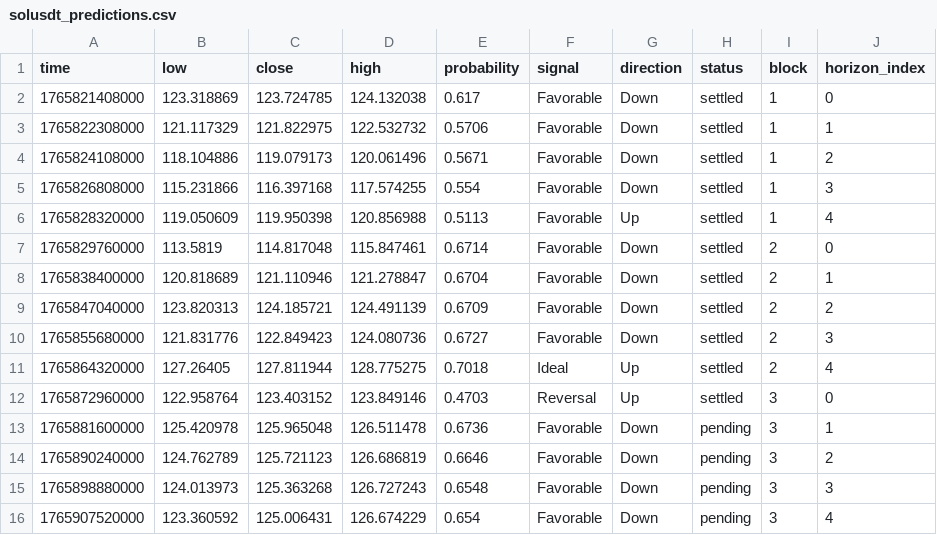
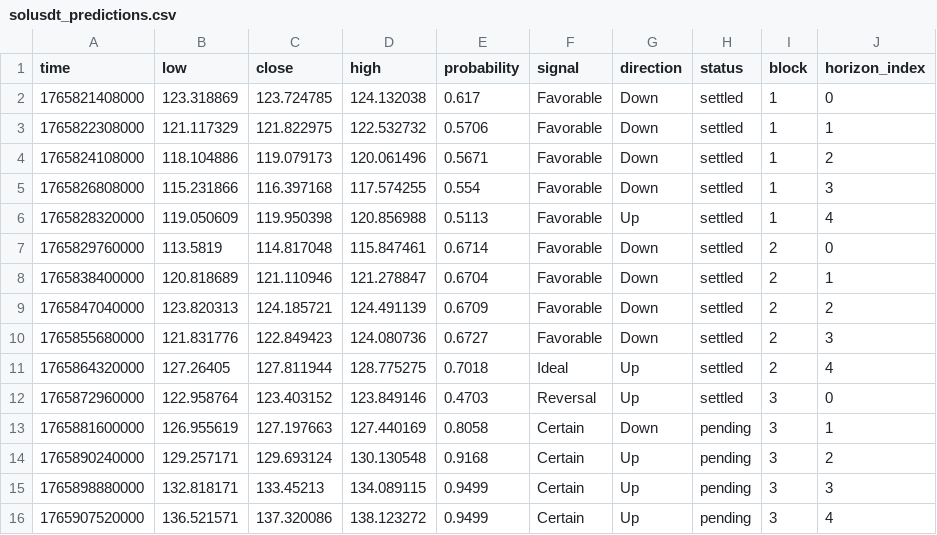
Before and after one commit to Cipherion-Market-Research/abacus-trading-view, a CSV file: data/crypto/solusdt_predictions.csv, drawn as a sheet.

```diff
--- a/data/crypto/solusdt_predictions.csv
+++ b/data/crypto/solusdt_predictions.csv
@@ -12,5 +12,5 @@ time,low,close,high,probability,signal,direction,status,block,horizon_index
 1765872960000,122.958764,123.403152,123.849146,0.4703,Reversal,Up,settled,3,0
-1765881600000,125.420978,125.965048,126.511478,0.6736,Favorable,Down,pending,3,1
-1765890240000,124.762789,125.721123,126.686819,0.6646,Favorable,Down,pending,3,2
-1765898880000,124.013973,125.363268,126.727243,0.6548,Favorable,Down,pending,3,3
-1765907520000,123.360592,125.006431,126.674229,0.654,Favorable,Down,pending,3,4
+1765881600000,126.955619,127.197663,127.440169,0.8058,Certain,Down,pending,3,1
+1765890240000,129.257171,129.693124,130.130548,0.9168,Certain,Up,pending,3,2
+1765898880000,132.818171,133.45213,134.089115,0.9499,Certain,Up,pending,3,3
+1765907520000,136.521571,137.320086,138.123272,0.9499,Certain,Up,pending,3,4
```
Also changed, not shown: data/crypto/atomusdt_predictions.csv, data/crypto/btcusdt_predictions.csv, 10 other files.
